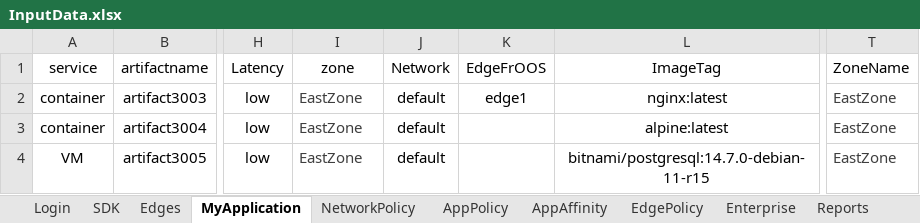
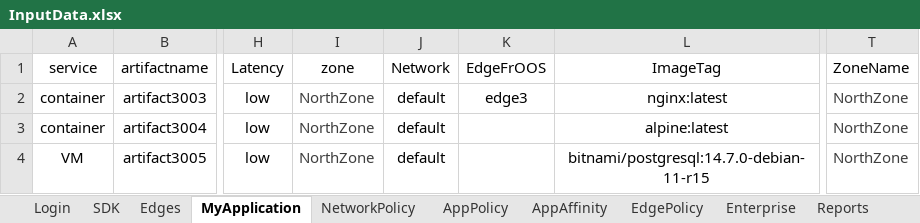
Before and after one commit to AbhiPathrut/newproject, an Excel workbook: input-data/inputFiles/InputData.xlsx, sheet MyApplication, drawn as a sheet; only a part is shown, gaps mark what is left out; values as stored, in another font and other column widths than the file's, no borders; the diff names each change by its address in the sheet, - before the commit and + after, or states it on an @@ line.

```diff
--- a/input-data/inputFiles/InputData.xlsx (sheet MyApplication)
+++ b/input-data/inputFiles/InputData.xlsx (sheet MyApplication)
-I2:I4 (zone): EastZone
+I2:I4 (zone): NorthZone
-K2 (EdgeFrOOS): edge1
+K2 (EdgeFrOOS): edge3
-T2:T4 (ZoneName): EastZone
+T2:T4 (ZoneName): NorthZone
```
Also changed, not shown: sheet Zones, sheet Edges, sheet Trobleshoot, 23 other files.
